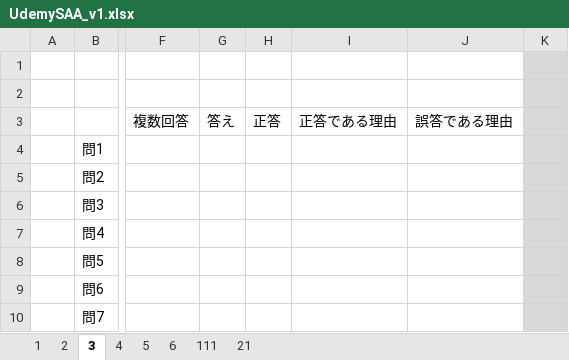
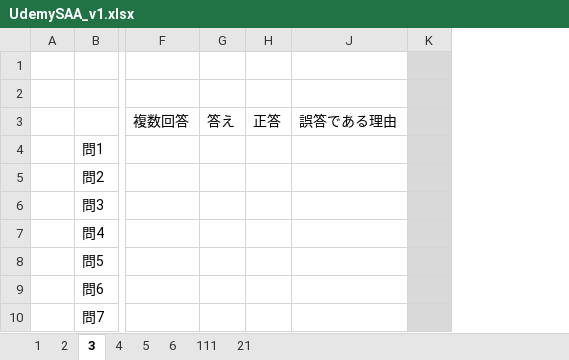
Before and after one commit to ST-94-MAS/presight, an Excel workbook: UdemySAA_v1.xlsx, sheet 3, drawn as a sheet; only a part is shown, gaps mark what is left out; values as stored, in another font and other column widths than the file's, no borders; conditional formats not drawn; the diff covers the shown part only; the diff names each change by its address in the sheet, - before the commit and + after, or states it on an @@ line.

```diff
--- a/UdemySAA_v1.xlsx (sheet 3)
+++ b/UdemySAA_v1.xlsx (sheet 3)
@@ column I hidden, row 3: 正答である理由 @@
```
Also changed, not shown: 3 edited cells elsewhere in this sheet, sheet 2.
